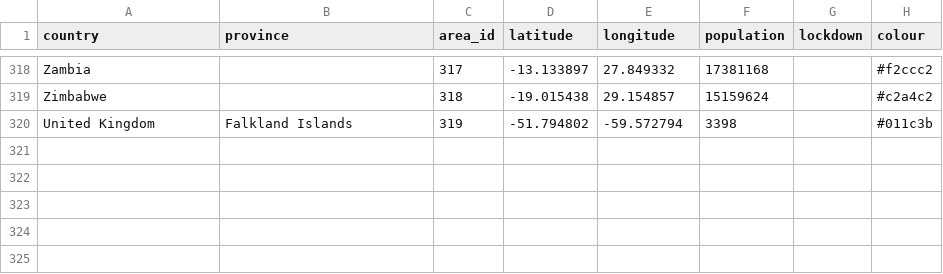
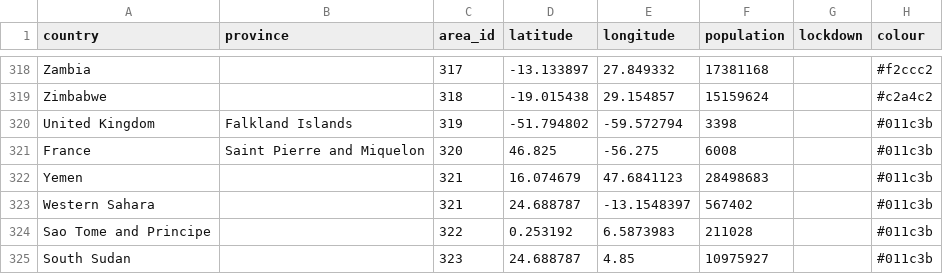
Before and after one commit to kennygrant/coronavirus, a CSV file: data/areas.csv, drawn as a sheet; only a part is shown, gaps mark what is left out; the diff names each change by its address in the sheet, - before the commit and + after, or states it on an @@ line.

Commit message:
Add new areas

```diff
--- a/data/areas.csv
+++ b/data/areas.csv
+row 321: France | Saint Pierre and Miquelon | 320 | 46.825 | -56.275 | 6008 |  | #011c3b
+row 322: Yemen |  | 321 | 16.074679 | 47.6841123 | 28498683 |  | #011c3b
+row 323: Western Sahara |  | 321 | 24.688787 | -13.1548397 | 567402 |  | #011c3b
+row 324: Sao Tome and Principe |  | 322 | 0.253192 | 6.5873983 | 211028 |  | #011c3b
+row 325: South Sudan |  | 323 | 24.688787 | 4.85 | 10975927 |  | #011c3b
```
